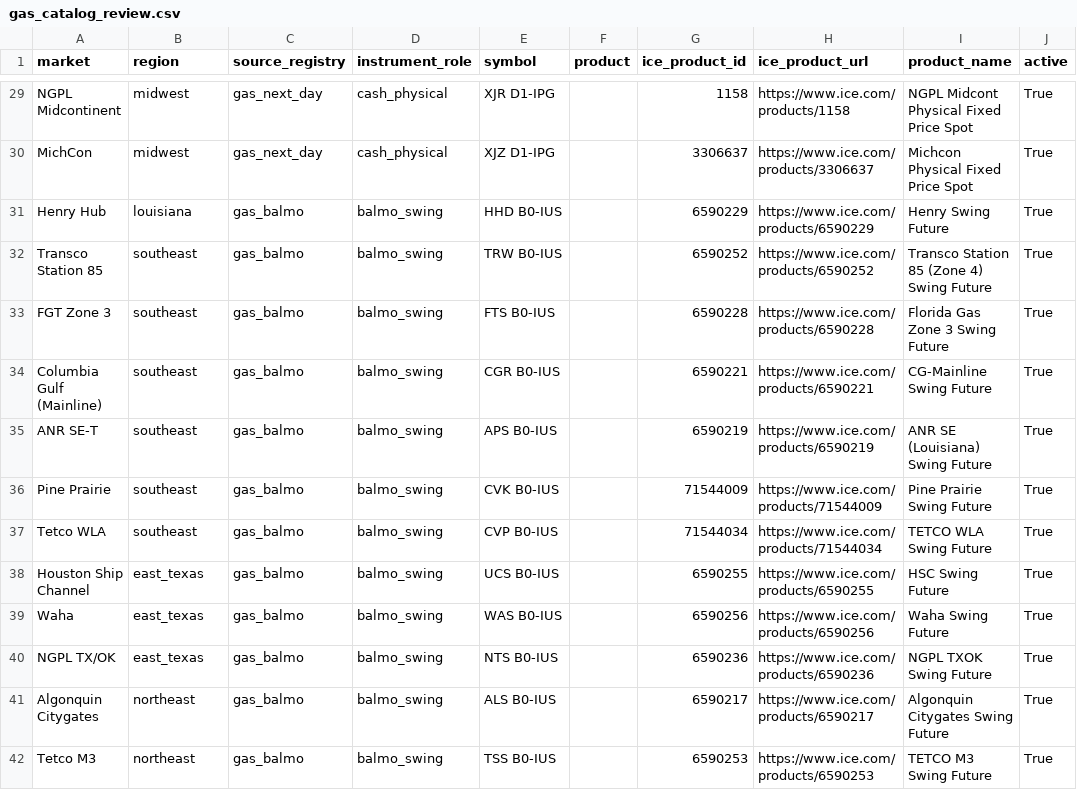
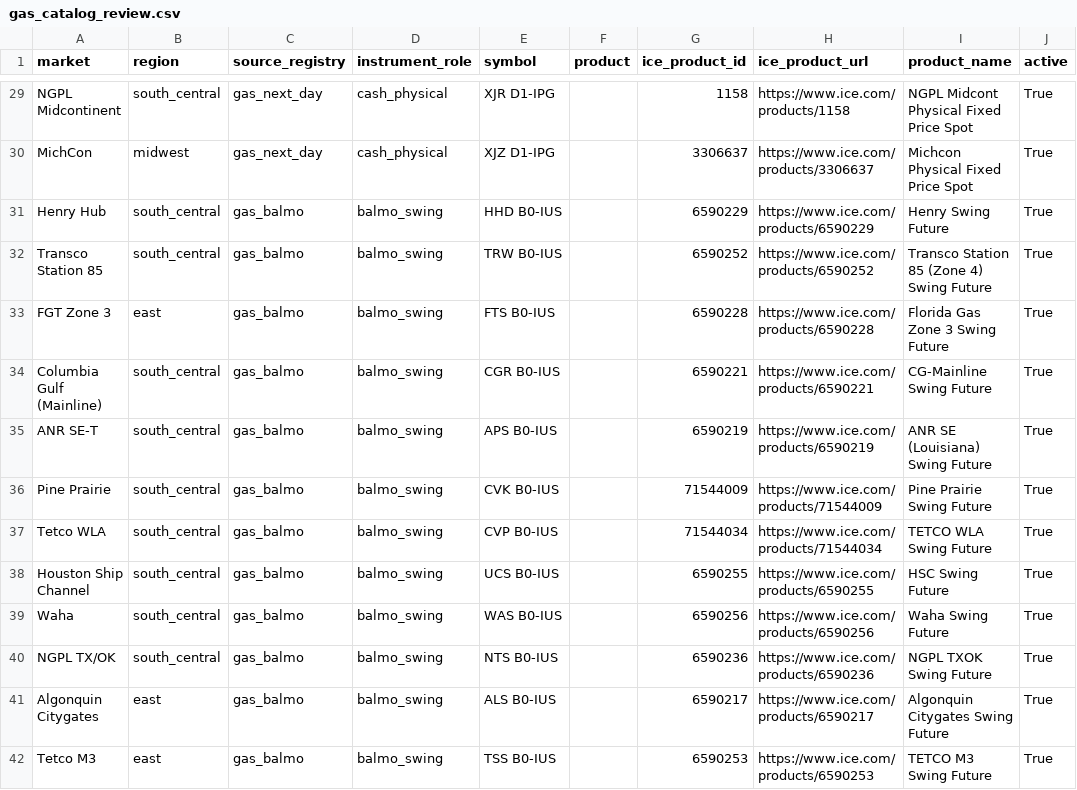
Before and after one commit to HELIOSCTA/helioscta-platform, a CSV file: backend/scrapes/ice_python/reports/gas_catalog_review.csv, drawn as a sheet; only a part is shown, gaps mark what is left out; the diff covers the shown part only; the diff names each change by its address in the sheet, - before the commit and + after, or states it on an @@ line.

```diff
--- a/backend/scrapes/ice_python/reports/gas_catalog_review.csv
+++ b/backend/scrapes/ice_python/reports/gas_catalog_review.csv
-B29 (region): midwest
+B29 (region): south_central
-B31 (region): louisiana
+B31 (region): south_central
-B32 (region): southeast
+B32 (region): south_central
-B33 (region): southeast
+B33 (region): east
-B34:B37 (region): southeast
+B34:B37 (region): south_central
-B38:B40 (region): east_texas
+B38:B40 (region): south_central
-B41:B42 (region): northeast
+B41:B42 (region): east
```
Also changed, not shown: 67 edited cells elsewhere in this file, 20 other files.
